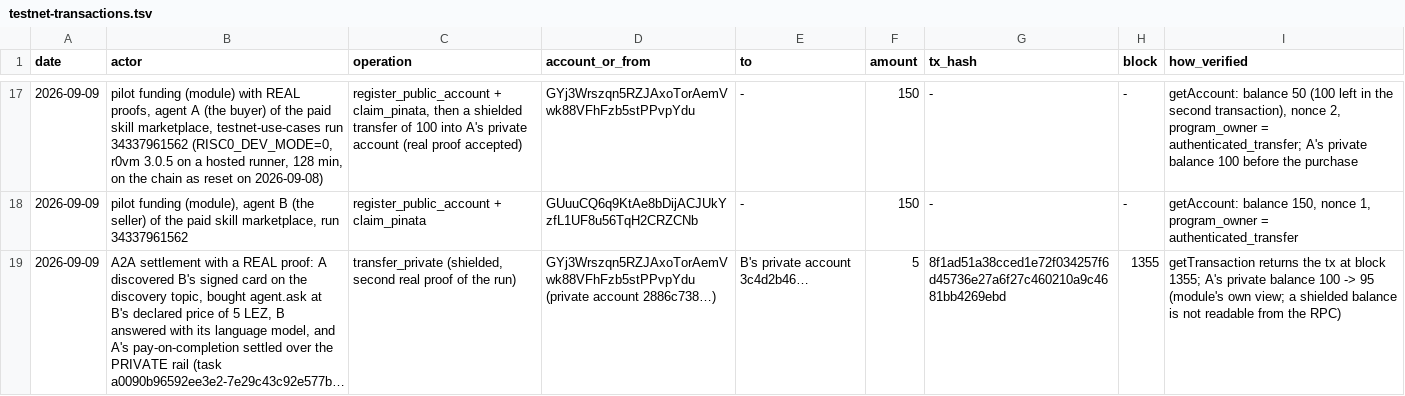
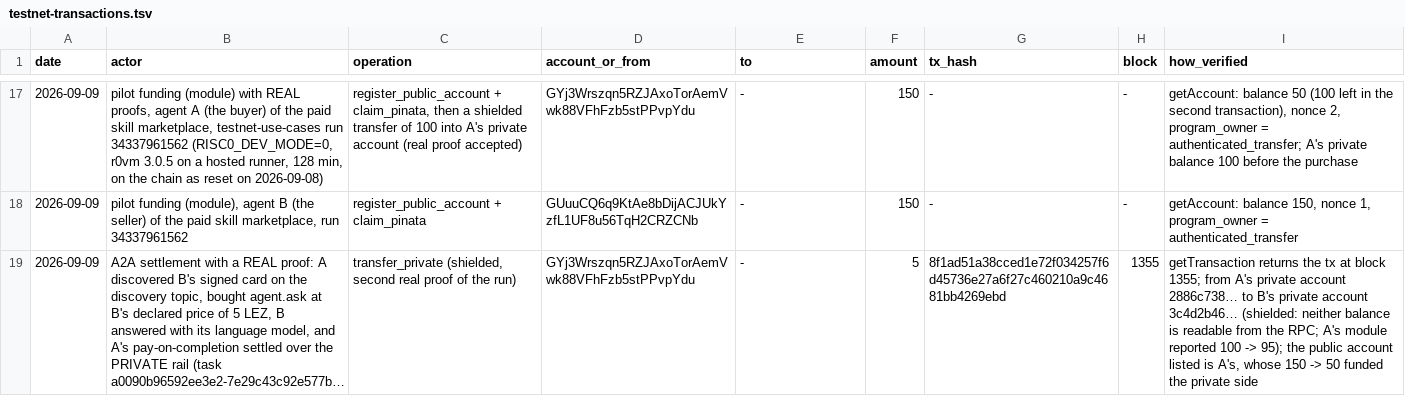
Before and after one commit to johnniedom/logos-pilot, a TSV file: evidence/testnet-transactions.tsv, drawn as a sheet; only a part is shown, gaps mark what is left out; long unchanged cells end in …; the diff names each change by its address in the sheet, - before the commit and + after, or states it on an @@ line.

Commit message:
docs(evidence): the shielded settlement row lists A's public account, not the private ids the verifier cannot look up

```diff
--- a/evidence/testnet-transactions.tsv
+++ b/evidence/testnet-transactions.tsv
-D19 (account_or_from): GYj3Wrszqn5RZJAxoTorAemVwk88VFhFzb5stPPvpYdu (private account 2886c738…)
+D19 (account_or_from): GYj3Wrszqn5RZJAxoTorAemVwk88VFhFzb5stPPvpYdu
-E19 (to): B's private account 3c4d2b46…
+E19 (to): -
-I19 (how_verified): …block 1355; A's private balance 100 -> 95 (module's own view; a shielded balance is not readable from the RPC)
+I19 (how_verified): …block 1355; from A's private account 2886c738… to B's private account 3c4d2b46… (shielded: neither balance is readable from the RPC; A's module reported 100 -> 95); the public account listed is A's, whose 150 -> 50 funded the private side
```
